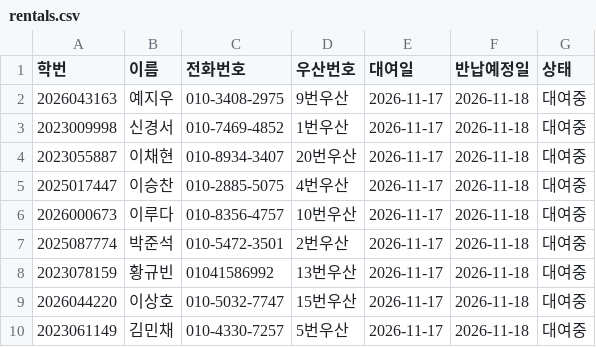
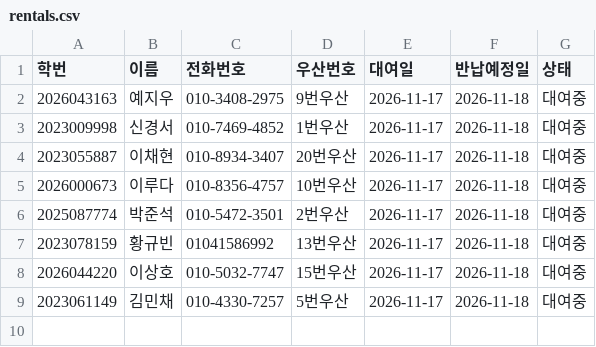
Before and after one commit to i088785/umbrella-rental, a CSV file: rentals.csv, drawn as a sheet; the diff names each change by its address in the sheet, - before the commit and + after, or states it on an @@ line.

Commit message:
Update rentals.csv via Streamlit App

```diff
--- a/rentals.csv
+++ b/rentals.csv
-row 5: 2025017447 | 이승찬 | 010-2885-5075 | 4번우산 | 2026-11-17 | 2026-11-18 | 대여중
```
